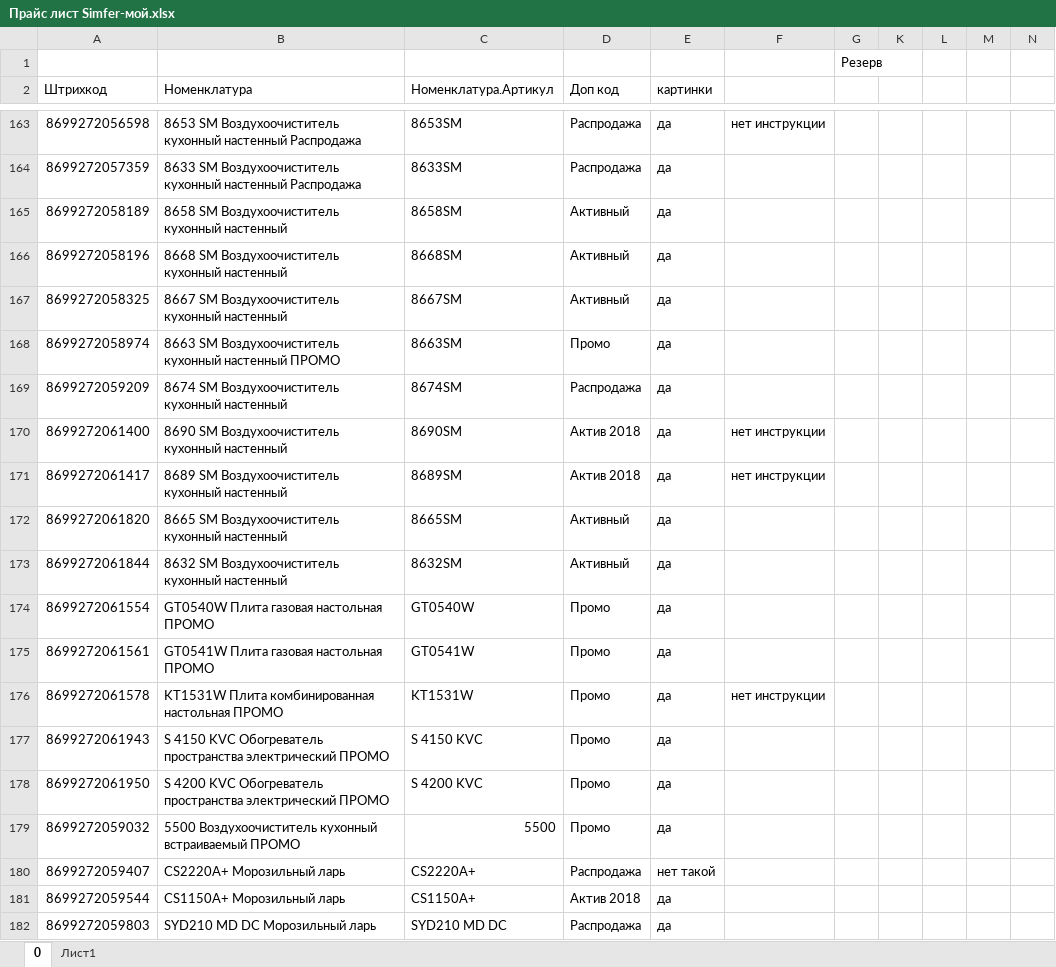
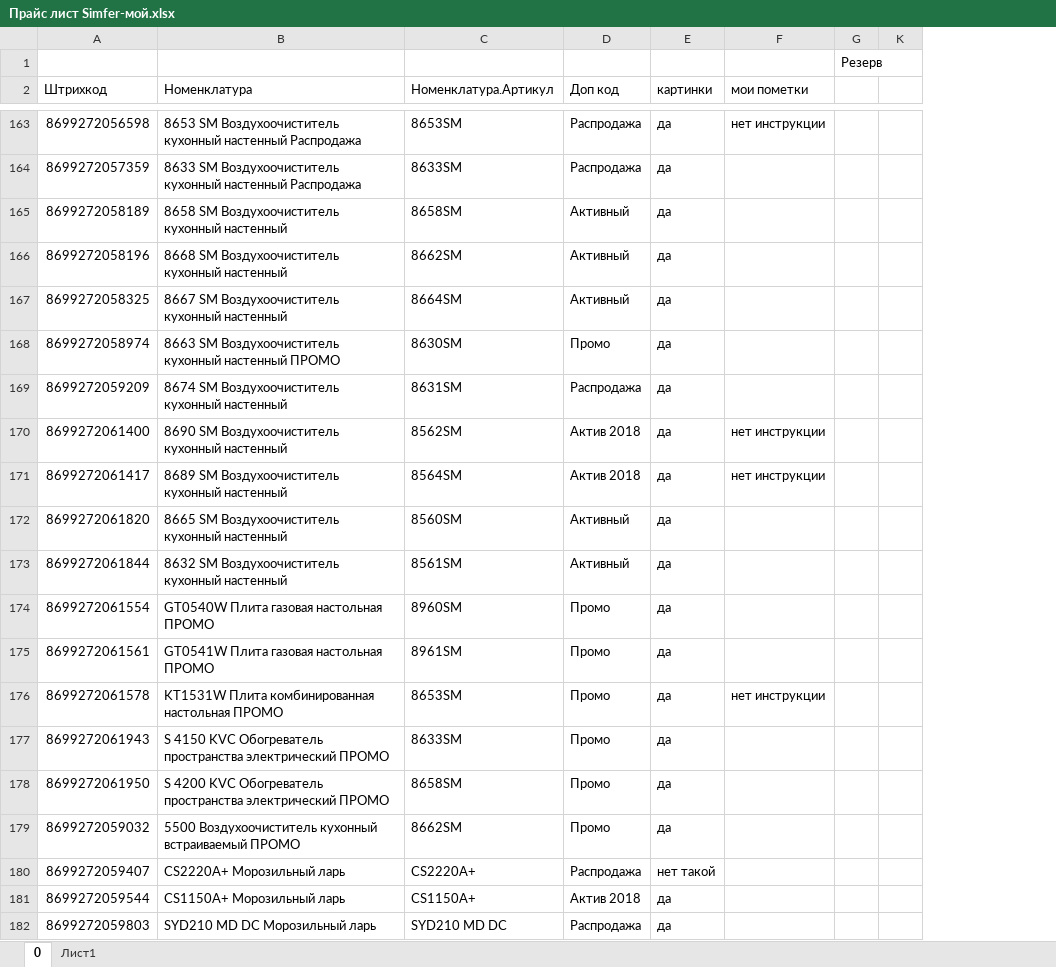
Before and after one commit to Stanisla777/Kitchengoods-CardProduct, an Excel workbook: Прайс-листы,каталоги/Прайс лист Simfer-мой.xlsx, sheet 0, drawn as a sheet; only a part is shown, gaps mark what is left out; values as stored, in another font and other column widths than the file's, no cell formats; removed rows and columns are numbered as before the commit, all else as after; the diff covers the shown part only; the diff names each change by its address in the sheet, - before the commit and + after, or states it on an @@ line.

```diff
--- a/Прайс-листы,каталоги/Прайс лист Simfer-мой.xlsx (sheet 0)
+++ b/Прайс-листы,каталоги/Прайс лист Simfer-мой.xlsx (sheet 0)
-column G, row 1: Резерв
-column K, empty
-column L, empty
-column M, empty
-column N, empty
+column G, row 1: Резерв
+column K, empty
-F2: (empty)
+F2: мои пометки
-C166 (Номенклатура.Артикул): 8668SM
+C166 (Номенклатура.Артикул): 8662SM
-C167 (Номенклатура.Артикул): 8667SM
+C167 (Номенклатура.Артикул): 8664SM
-C168 (Номенклатура.Артикул): 8663SM
+C168 (Номенклатура.Артикул): 8630SM
-C169 (Номенклатура.Артикул): 8674SM
+C169 (Номенклатура.Артикул): 8631SM
-C170 (Номенклатура.Артикул): 8690SM
+C170 (Номенклатура.Артикул): 8562SM
-C171 (Номенклатура.Артикул): 8689SM
+C171 (Номенклатура.Артикул): 8564SM
-C172 (Номенклатура.Артикул): 8665SM
+C172 (Номенклатура.Артикул): 8560SM
-C173 (Номенклатура.Артикул): 8632SM
+C173 (Номенклатура.Артикул): 8561SM
-C174 (Номенклатура.Артикул): GT0540W
+C174 (Номенклатура.Артикул): 8960SM
-C175 (Номенклатура.Артикул): GT0541W
+C175 (Номенклатура.Артикул): 8961SM
-C176 (Номенклатура.Артикул): KT1531W
+C176 (Номенклатура.Артикул): 8653SM
-C177 (Номенклатура.Артикул): S 4150 KVC
+C177 (Номенклатура.Артикул): 8633SM
-C178 (Номенклатура.Артикул): S 4200 KVC
+C178 (Номенклатура.Артикул): 8658SM
-C179 (Номенклатура.Артикул): 5500
+C179 (Номенклатура.Артикул): 8662SM
```
Also changed, not shown: 102 added rows and 11 edited cells elsewhere in this sheet, cell formats, hidden cells, 40 other files.
